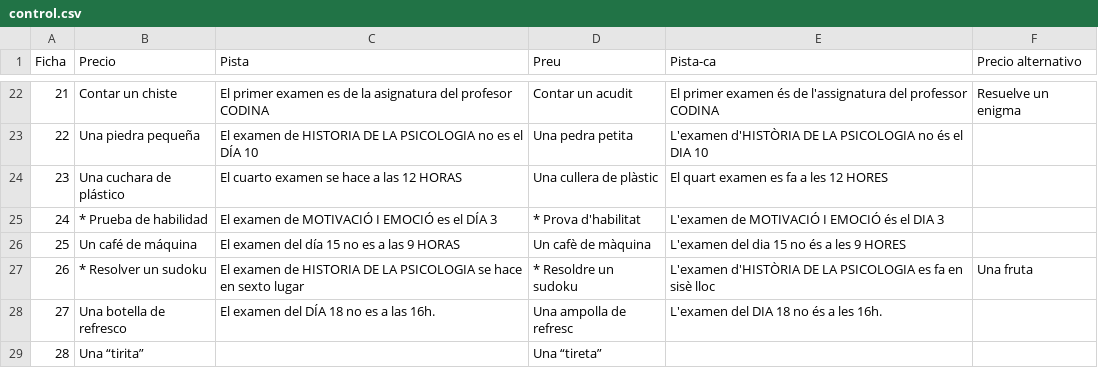
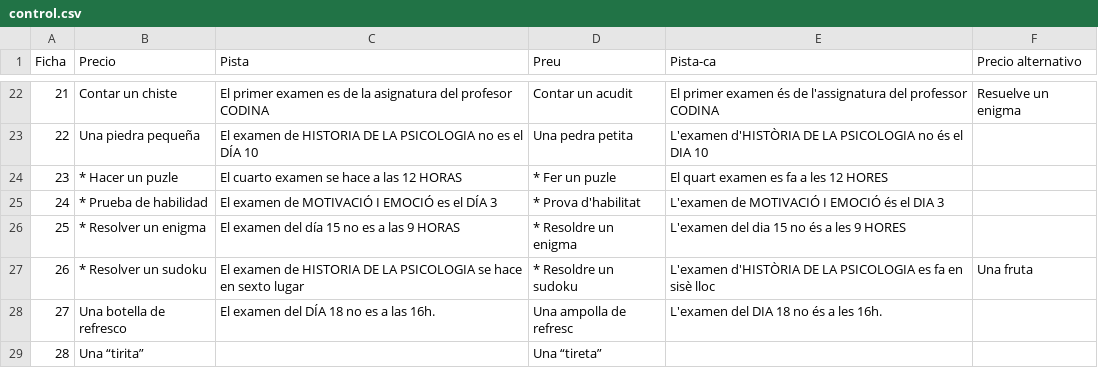
Before and after one commit to juanmunozuab/juanmunozuab.github.io, a CSV file: flip/control.csv, drawn as a sheet; only a part is shown, gaps mark what is left out.

Commit message:
Add files via upload

```diff
--- a/flip/control.csv
+++ b/flip/control.csv
@@ -23,5 +23,5 @@ Ficha,Precio,Pista,Preu,Pista-ca,Precio alternativo
 22,Una piedra pequeña ,El examen de HISTORIA DE LA PSICOLOGIA no es el DÍA 10,Una pedra petita ,L'examen d'HISTÒRIA DE LA PSICOLOGIA no és el DIA 10,
-23,Una cuchara de plástico,El cuarto examen se hace a las 12 HORAS,Una cullera de plàstic,El quart examen es fa a les 12 HORES,
+23,* Hacer un puzle,El cuarto examen se hace a las 12 HORAS,* Fer un puzle,El quart examen es fa a les 12 HORES,
 24,* Prueba de habilidad,El examen de MOTIVACIÓ I EMOCIÓ es el DÍA 3,* Prova d'habilitat,L'examen de MOTIVACIÓ I EMOCIÓ és el DIA 3,
-25,Un café de máquina,El examen del día 15 no es a las 9 HORAS,Un cafè de màquina,L'examen del dia 15 no és a les 9 HORES,
+25,* Resolver un enigma,El examen del día 15 no es a las 9 HORAS,* Resoldre un enigma,L'examen del dia 15 no és a les 9 HORES,
 26,* Resolver un sudoku,El examen de HISTORIA DE LA PSICOLOGIA se hace en sexto lugar,* Resoldre un sudoku,L'examen d'HISTÒRIA DE LA PSICOLOGIA es fa en sisè lloc,Una fruta
```
